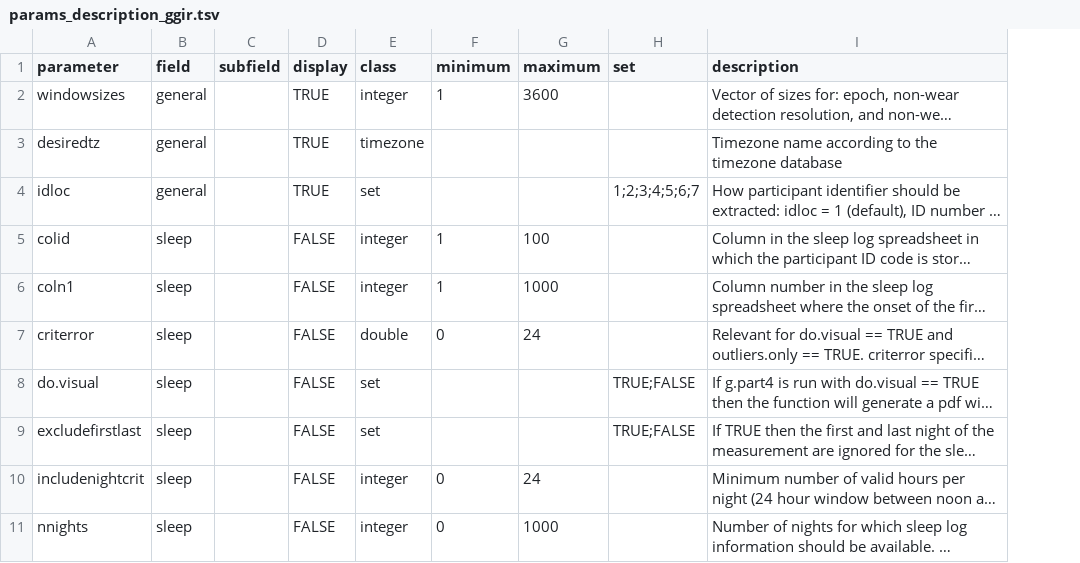
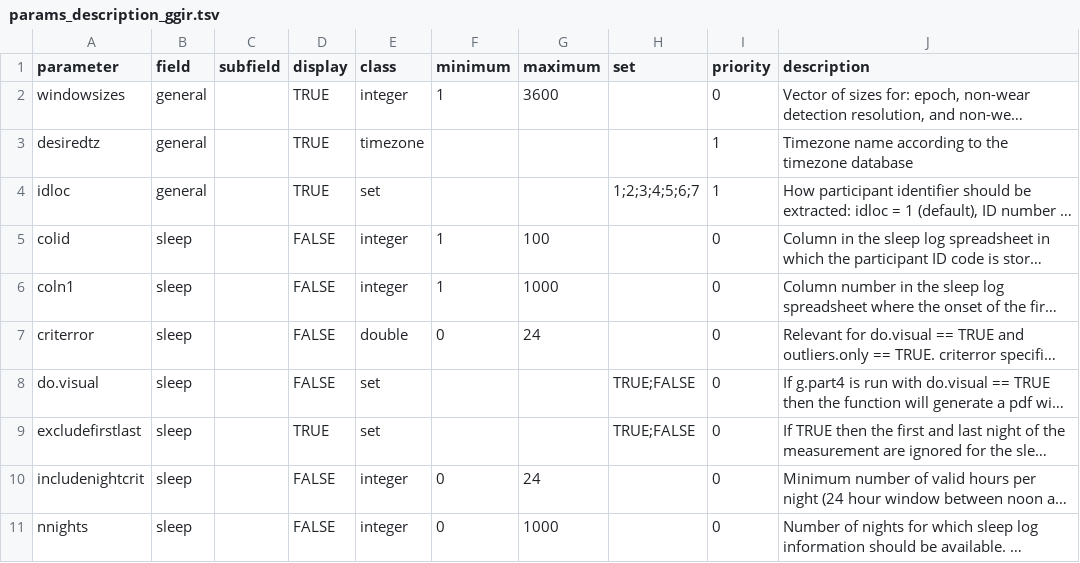
Before and after one commit to habitus-eu/HabitusGUI, a TSV file: inst/testfiles_ggir/params_description_ggir.tsv, drawn as a sheet; only a part is shown; long unchanged cells end in …; the diff names each change by its address in the sheet, - before the commit and + after, or states it on an @@ line.

```diff
--- a/inst/testfiles_ggir/params_description_ggir.tsv
+++ b/inst/testfiles_ggir/params_description_ggir.tsv
+column I (priority), rows 2-11: 0 | 1 | 1 | 0 | 0 | 0 | 0 | 0 | 0 | 0
-D9 (display): FALSE
+D9 (display): TRUE
```
Also changed, not shown: inst/testfiles_ggir/config.csv, inst/testfiles_palmspy/params_description_palmspy.tsv, 10 other files.
